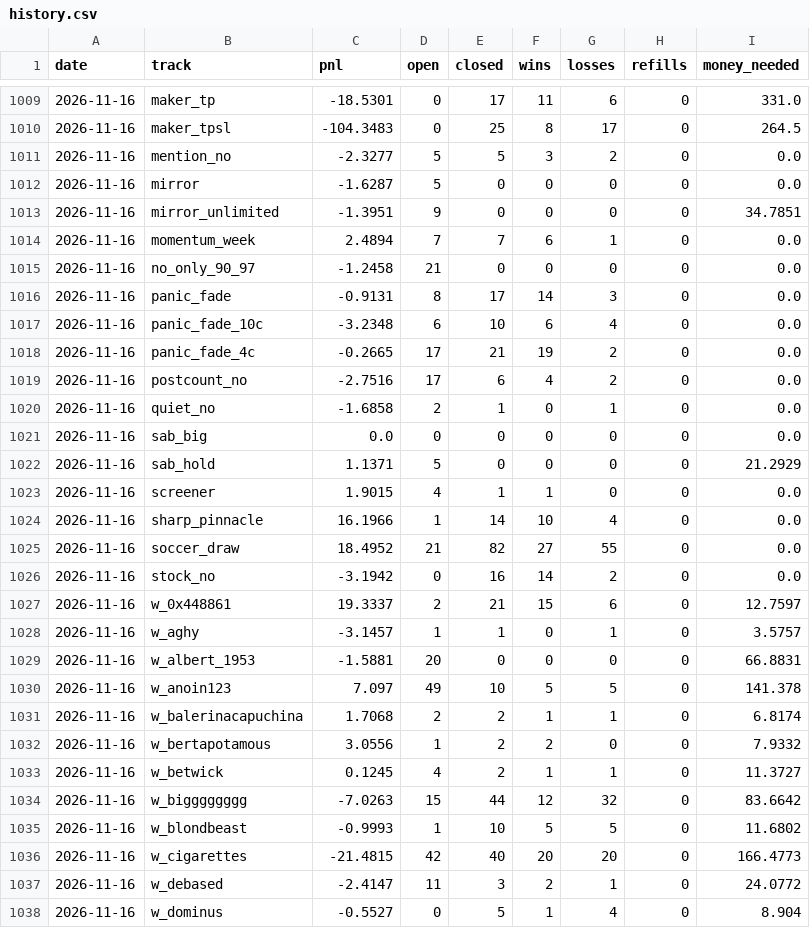
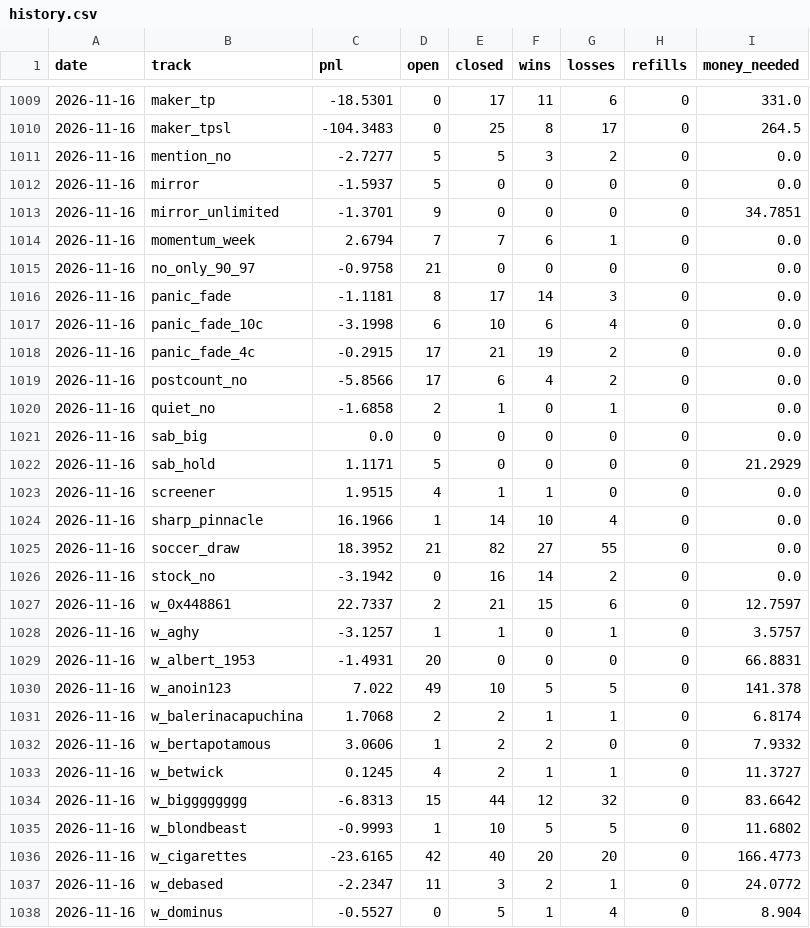
Before and after one commit to palsk1/poly-paper-bot, a CSV file: state/history.csv, drawn as a sheet; only a part is shown, gaps mark what is left out; the diff covers the shown part only.

```diff
--- a/state/history.csv
+++ b/state/history.csv
@@ -1010,29 +1010,29 @@ date,track,pnl,open,closed,wins,losses,refills,money_needed
 2026-11-16,maker_tpsl,-104.3483,0,25,8,17,0,264.5
-2026-11-16,mention_no,-2.3277,5,5,3,2,0,0.0
-2026-11-16,mirror,-1.6287,5,0,0,0,0,0.0
-2026-11-16,mirror_unlimited,-1.3951,9,0,0,0,0,34.7851
-2026-11-16,momentum_week,2.4894,7,7,6,1,0,0.0
-2026-11-16,no_only_90_97,-1.2458,21,0,0,0,0,0.0
-2026-11-16,panic_fade,-0.9131,8,17,14,3,0,0.0
-2026-11-16,panic_fade_10c,-3.2348,6,10,6,4,0,0.0
-2026-11-16,panic_fade_4c,-0.2665,17,21,19,2,0,0.0
-2026-11-16,postcount_no,-2.7516,17,6,4,2,0,0.0
+2026-11-16,mention_no,-2.7277,5,5,3,2,0,0.0
+2026-11-16,mirror,-1.5937,5,0,0,0,0,0.0
+2026-11-16,mirror_unlimited,-1.3701,9,0,0,0,0,34.7851
+2026-11-16,momentum_week,2.6794,7,7,6,1,0,0.0
+2026-11-16,no_only_90_97,-0.9758,21,0,0,0,0,0.0
+2026-11-16,panic_fade,-1.1181,8,17,14,3,0,0.0
+2026-11-16,panic_fade_10c,-3.1998,6,10,6,4,0,0.0
+2026-11-16,panic_fade_4c,-0.2915,17,21,19,2,0,0.0
+2026-11-16,postcount_no,-5.8566,17,6,4,2,0,0.0
 2026-11-16,quiet_no,-1.6858,2,1,0,1,0,0.0
 2026-11-16,sab_big,0.0,0,0,0,0,0,0.0
-2026-11-16,sab_hold,1.1371,5,0,0,0,0,21.2929
-2026-11-16,screener,1.9015,4,1,1,0,0,0.0
+2026-11-16,sab_hold,1.1171,5,0,0,0,0,21.2929
+2026-11-16,screener,1.9515,4,1,1,0,0,0.0
 2026-11-16,sharp_pinnacle,16.1966,1,14,10,4,0,0.0
-2026-11-16,soccer_draw,18.4952,21,82,27,55,0,0.0
+2026-11-16,soccer_draw,18.3952,21,82,27,55,0,0.0
 2026-11-16,stock_no,-3.1942,0,16,14,2,0,0.0
-2026-11-16,w_0x448861,19.3337,2,21,15,6,0,12.7597
-2026-11-16,w_aghy,-3.1457,1,1,0,1,0,3.5757
-2026-11-16,w_albert_1953,-1.5881,20,0,0,0,0,66.8831
-2026-11-16,w_anoin123,7.097,49,10,5,5,0,141.378
+2026-11-16,w_0x448861,22.7337,2,21,15,6,0,12.7597
+2026-11-16,w_aghy,-3.1257,1,1,0,1,0,3.5757
+2026-11-16,w_albert_1953,-1.4931,20,0,0,0,0,66.8831
+2026-11-16,w_anoin123,7.022,49,10,5,5,0,141.378
 2026-11-16,w_balerinacapuchina,1.7068,2,2,1,1,0,6.8174
-2026-11-16,w_bertapotamous,3.0556,1,2,2,0,0,7.9332
+2026-11-16,w_bertapotamous,3.0606,1,2,2,0,0,7.9332
 2026-11-16,w_betwick,0.1245,4,2,1,1,0,11.3727
-2026-11-16,w_bigggggggg,-7.0263,15,44,12,32,0,83.6642
+2026-11-16,w_bigggggggg,-6.8313,15,44,12,32,0,83.6642
 2026-11-16,w_blondbeast,-0.9993,1,10,5,5,0,11.6802
-2026-11-16,w_cigarettes,-21.4815,42,40,20,20,0,166.4773
-2026-11-16,w_debased,-2.4147,11,3,2,1,0,24.0772
+2026-11-16,w_cigarettes,-23.6165,42,40,20,20,0,166.4773
+2026-11-16,w_debased,-2.2347,11,3,2,1,0,24.0772
 2026-11-16,w_dominus,-0.5527,0,5,1,4,0,8.904
```
Also changed, not shown: 90 edited cells elsewhere in this file, 10 other files.
